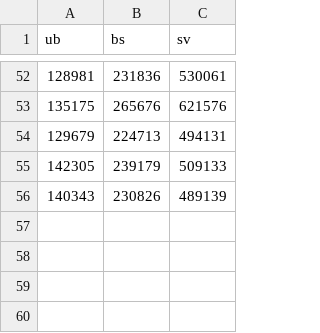
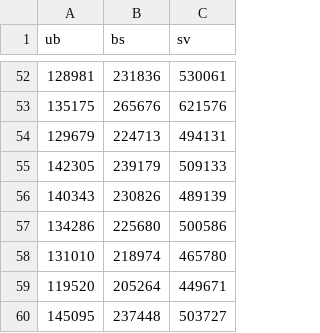
Before and after one commit to chrilur/nrkmeteret, a CSV file: data/btmob.csv, drawn as a sheet; only a part is shown, gaps mark what is left out; the diff names each change by its address in the sheet, - before the commit and + after, or states it on an @@ line.

```diff
--- a/data/btmob.csv
+++ b/data/btmob.csv
+row 57: 134286 | 225680 | 500586
+row 58: 131010 | 218974 | 465780
+row 59: 119520 | 205264 | 449671
+row 60: 145095 | 237448 | 503727
```
Also changed, not shown: data/bamob.csv, data/banett.csv, 11 other files.
